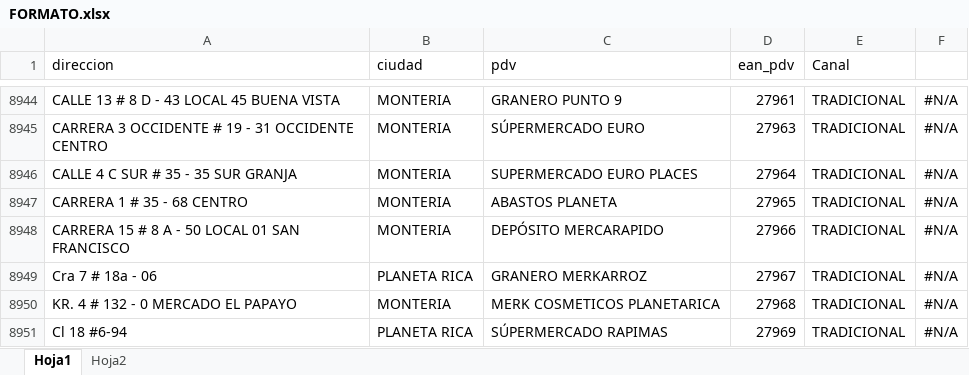
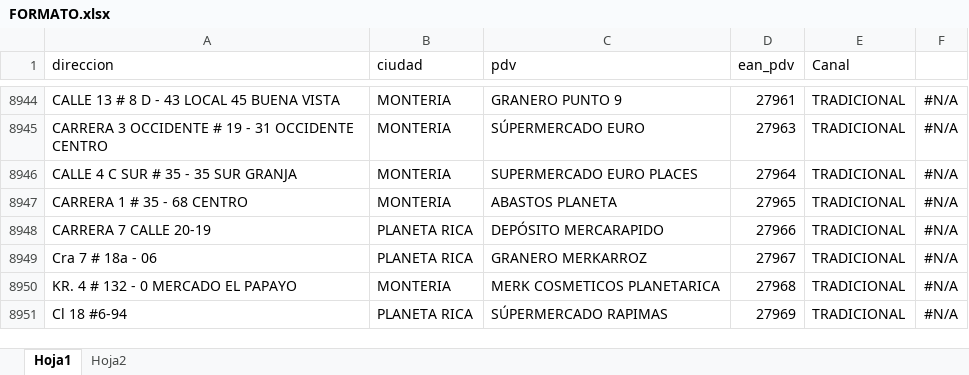
Before and after one commit to notificacionesbiadecco-source/Streamlit, an Excel workbook: FORMATO.xlsx, sheet Hoja1, drawn as a sheet; only a part is shown, gaps mark what is left out; values as stored, in another font and other column widths than the file's, no borders; conditional formats not drawn; the diff names each change by its address in the sheet, - before the commit and + after, or states it on an @@ line.

Commit message:
Actualización FORMATO.xlsx 22-06-26

```diff
--- a/FORMATO.xlsx (sheet Hoja1)
+++ b/FORMATO.xlsx (sheet Hoja1)
-A8948 (direccion): CARRERA 15 # 8 A - 50 LOCAL 01 SAN FRANCISCO
+A8948 (direccion): CARRERA 7 CALLE 20-19
-B8948 (ciudad): MONTERIA
+B8948 (ciudad): PLANETA RICA
```
